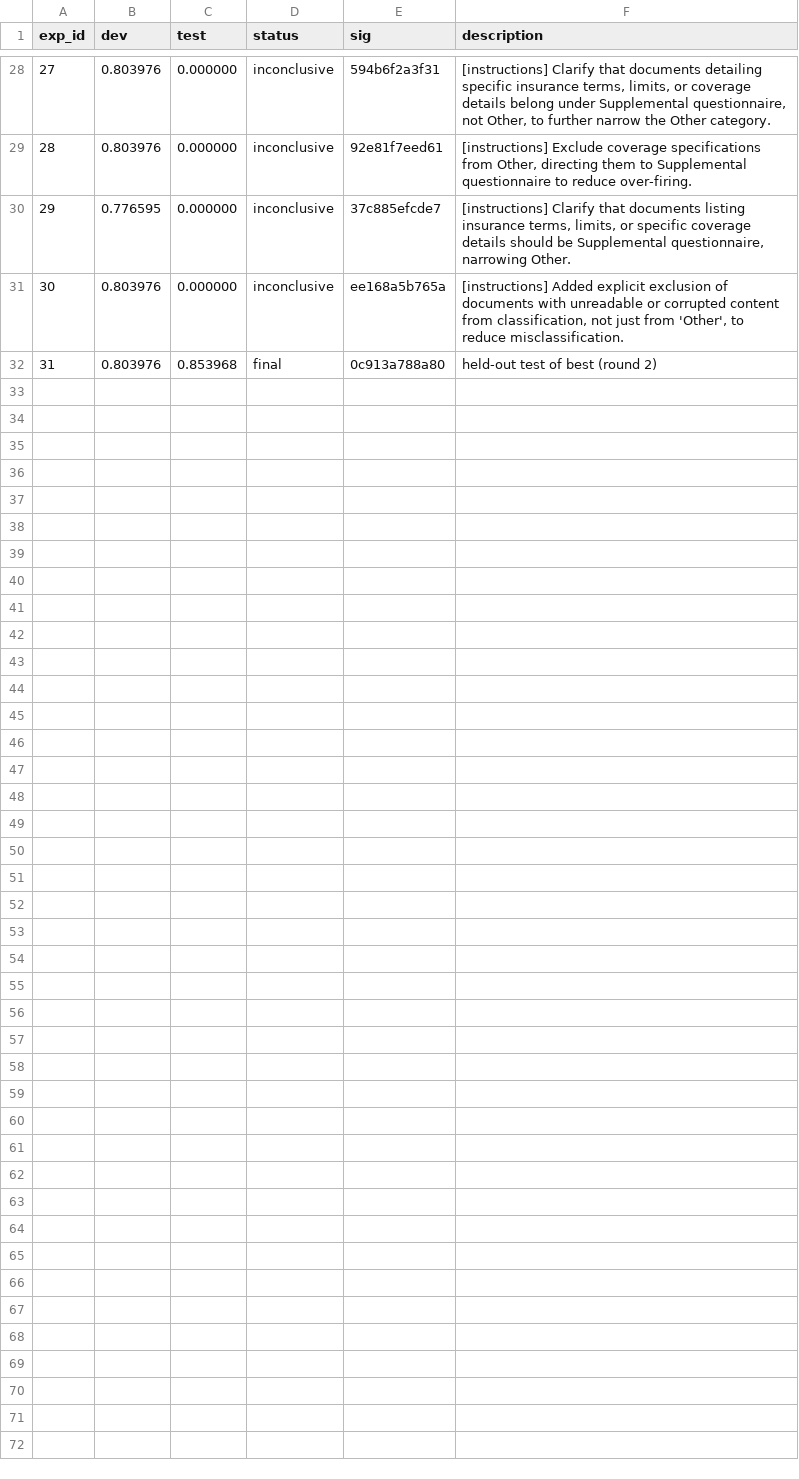
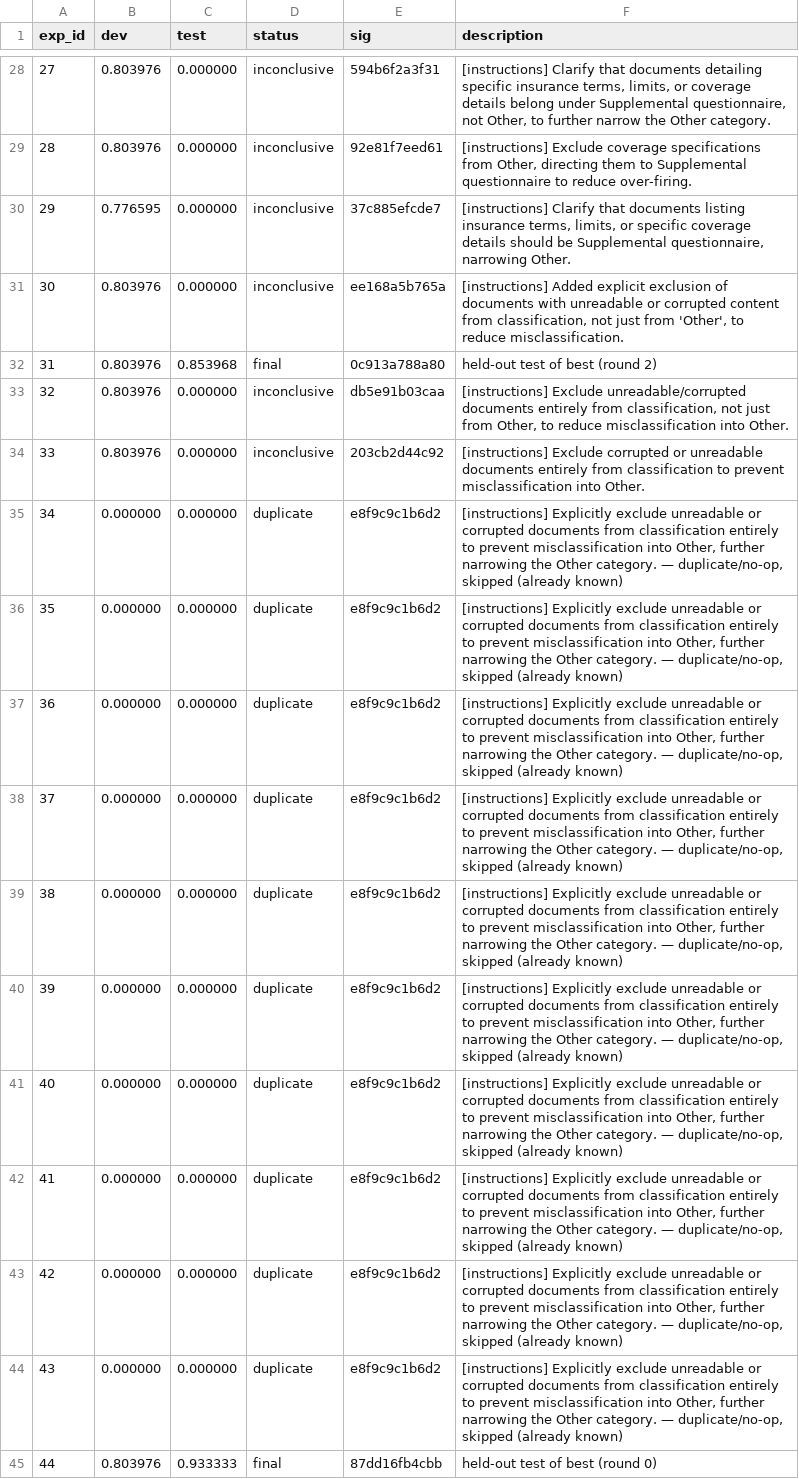
Before and after one commit to mattsullivan43/Life_AutoResearch_matthew.sullivan1-zurichna.com, a TSV file: runs/results_attachment_doc_type.tsv, drawn as a sheet; only a part is shown, gaps mark what is left out; the diff names each change by its address in the sheet, - before the commit and + after, or states it on an @@ line.

```diff
--- a/runs/results_attachment_doc_type.tsv
+++ b/runs/results_attachment_doc_type.tsv
+row 33: 32 | 0.803976 | 0.000000 | inconclusive | db5e91b03caa | [instructions] Exclude unreadable/corrupted documents entirely from classification, not just from Other, to reduce misclassification into Other.
+row 34: 33 | 0.803976 | 0.000000 | inconclusive | 203cb2d44c92 | [instructions] Exclude corrupted or unreadable documents entirely from classification to prevent misclassification into Other.
+row 35: 34 | 0.000000 | 0.000000 | duplicate | e8f9c9c1b6d2 | [instructions] Explicitly exclude unreadable or corrupted documents from classification entirely to prevent misclassification into Other, further narrowing the Other category. — duplicate/no-op, skipped (already known)
+row 36: 35 | 0.000000 | 0.000000 | duplicate | e8f9c9c1b6d2 | [instructions] Explicitly exclude unreadable or corrupted documents from classification entirely to prevent misclassification into Other, further narrowing the Other category. — duplicate/no-op, skipped (already known)
+row 37: 36 | 0.000000 | 0.000000 | duplicate | e8f9c9c1b6d2 | [instructions] Explicitly exclude unreadable or corrupted documents from classification entirely to prevent misclassification into Other, further narrowing the Other category. — duplicate/no-op, skipped (already known)
+row 38: 37 | 0.000000 | 0.000000 | duplicate | e8f9c9c1b6d2 | [instructions] Explicitly exclude unreadable or corrupted documents from classification entirely to prevent misclassification into Other, further narrowing the Other category. — duplicate/no-op, skipped (already known)
+row 39: 38 | 0.000000 | 0.000000 | duplicate | e8f9c9c1b6d2 | [instructions] Explicitly exclude unreadable or corrupted documents from classification entirely to prevent misclassification into Other, further narrowing the Other category. — duplicate/no-op, skipped (already known)
+row 40: 39 | 0.000000 | 0.000000 | duplicate | e8f9c9c1b6d2 | [instructions] Explicitly exclude unreadable or corrupted documents from classification entirely to prevent misclassification into Other, further narrowing the Other category. — duplicate/no-op, skipped (already known)
+row 41: 40 | 0.000000 | 0.000000 | duplicate | e8f9c9c1b6d2 | [instructions] Explicitly exclude unreadable or corrupted documents from classification entirely to prevent misclassification into Other, further narrowing the Other category. — duplicate/no-op, skipped (already known)
+row 42: 41 | 0.000000 | 0.000000 | duplicate | e8f9c9c1b6d2 | [instructions] Explicitly exclude unreadable or corrupted documents from classification entirely to prevent misclassification into Other, further narrowing the Other category. — duplicate/no-op, skipped (already known)
+row 43: 42 | 0.000000 | 0.000000 | duplicate | e8f9c9c1b6d2 | [instructions] Explicitly exclude unreadable or corrupted documents from classification entirely to prevent misclassification into Other, further narrowing the Other category. — duplicate/no-op, skipped (already known)
+row 44: 43 | 0.000000 | 0.000000 | duplicate | e8f9c9c1b6d2 | [instructions] Explicitly exclude unreadable or corrupted documents from classification entirely to prevent misclassification into Other, further narrowing the Other category. — duplicate/no-op, skipped (already known)
+row 45: 44 | 0.803976 | 0.933333 | final | 87dd16fb4cbb | held-out test of best (round 0)
```
Also changed, not shown: runs/results_emails.tsv, 4 other files.
